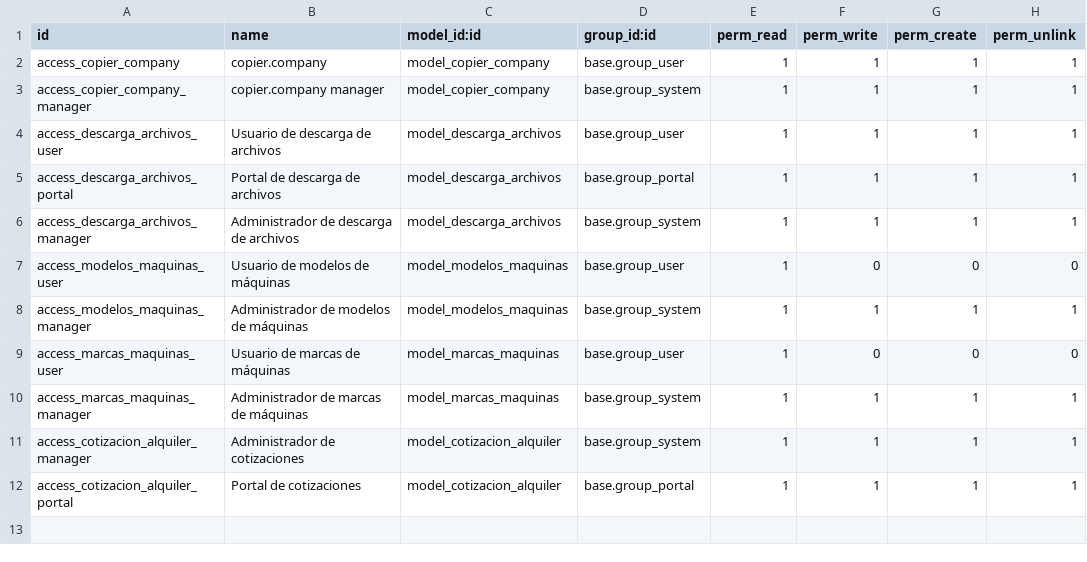
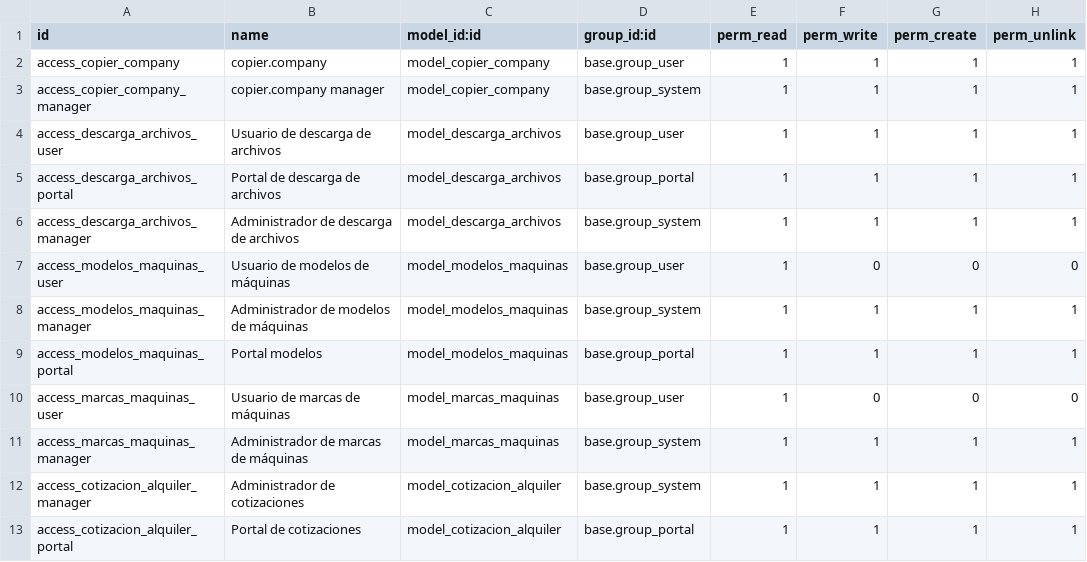
Before and after one commit to isidrovera/copier_company, a CSV file: security/ir.model.access.csv, drawn as a sheet; the diff names each change by its address in the sheet, - before the commit and + after, or states it on an @@ line.

Commit message:
Update ir.model.access.csv

```diff
--- a/security/ir.model.access.csv
+++ b/security/ir.model.access.csv
+row 9: access_modelos_maquinas_portal | Portal modelos | model_modelos_maquinas | base.group_portal | 1 | 1 | 1 | 1
```
